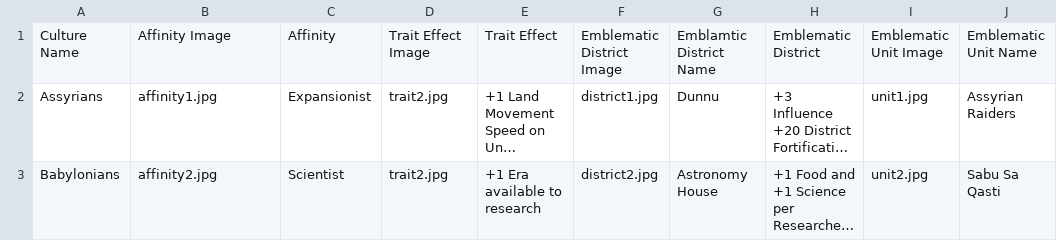
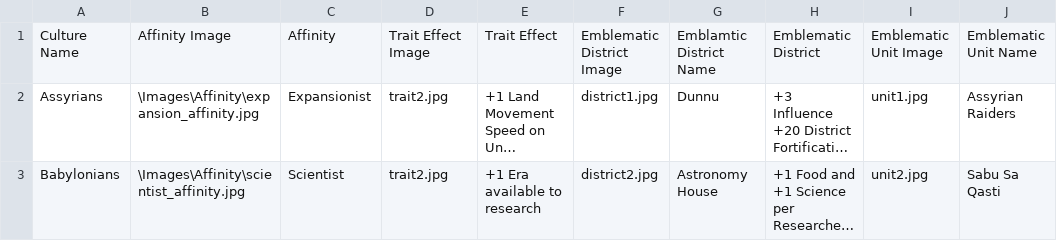
Before and after one commit to AdamJNew/Humankind-Culture-Viewer, a CSV file: classical.csv, drawn as a sheet; only a part is shown; long unchanged cells end in …; the diff names each change by its address in the sheet, - before the commit and + after, or states it on an @@ line.

Commit message:
Added Images and updated CSV to path

```diff
--- a/classical.csv
+++ b/classical.csv
-B2: affinity1.jpg
+B2: \Images\Affinity\expansion_affinity.jpg
-B3: affinity2.jpg
+B3: \Images\Affinity\scientist_affinity.jpg
```
Also changed, not shown: 2 other files.
